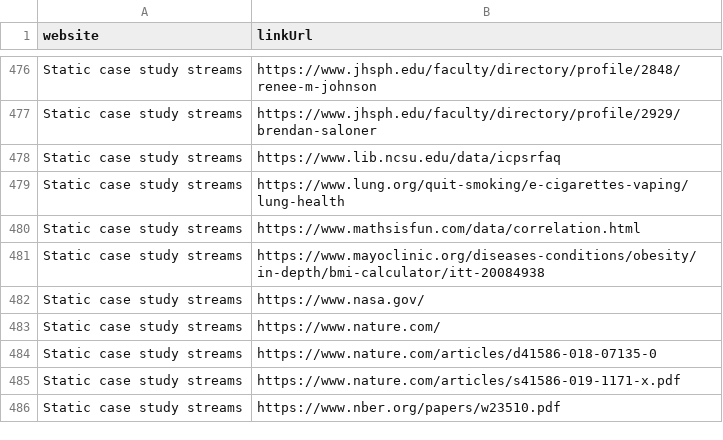
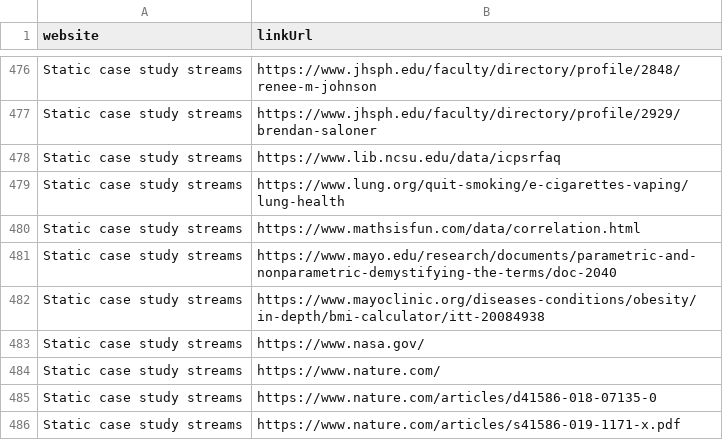
Before and after one commit to opencasestudies/ocs-metrics-dashboard, a TSV file: metricminer_data/ga/ga_link_clicks.tsv, drawn as a sheet; only a part is shown, gaps mark what is left out; the shorter side is filled out with more unchanged rows; the diff names each change by its address in the sheet, - before the commit and + after, or states it on an @@ line.

```diff
--- a/metricminer_data/ga/ga_link_clicks.tsv
+++ b/metricminer_data/ga/ga_link_clicks.tsv
+row 481: Static case study streams | https://www.mayo.edu/research/documents/parametric-and-nonparametric-demystifying-the-terms/doc-2040
```
Also changed, not shown: metricminer_data/ga/ga_metrics.tsv, 1 other file.
